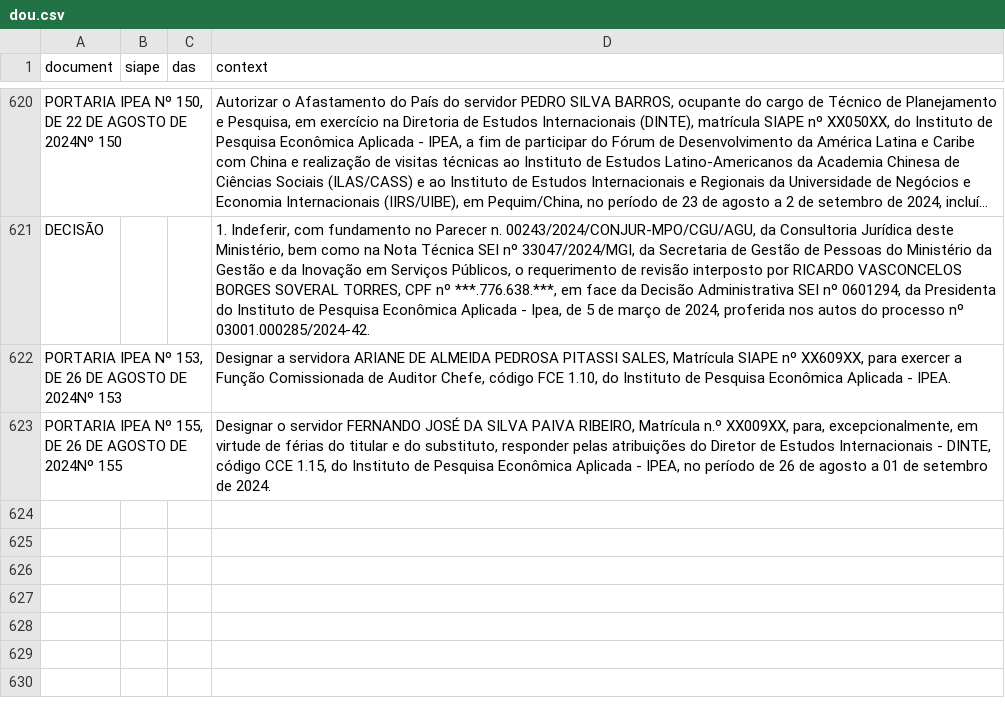
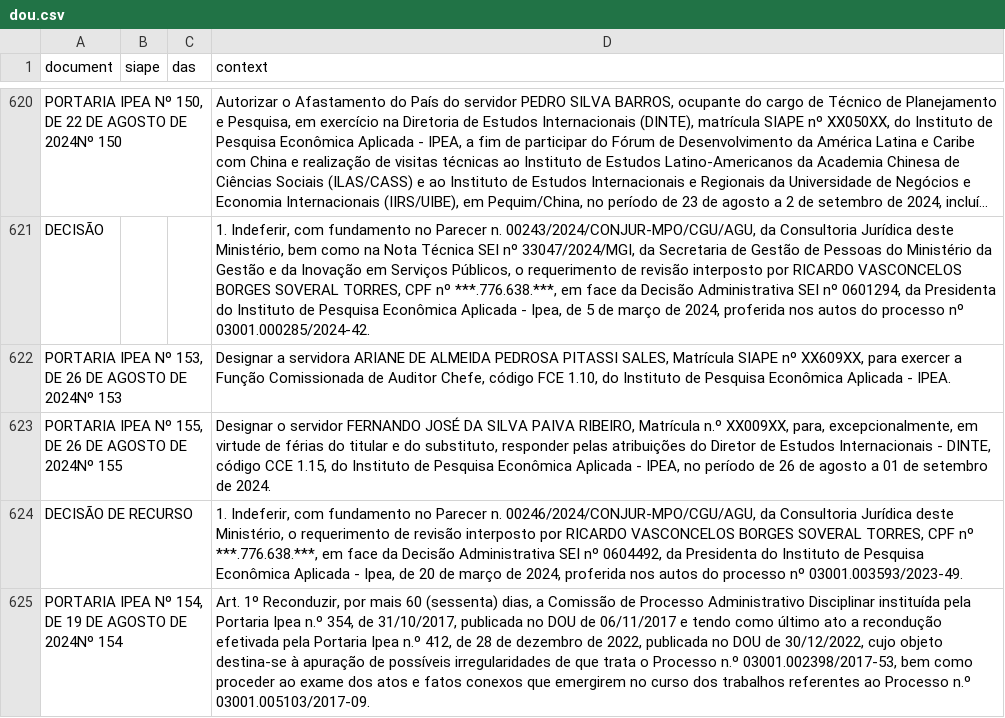
Before and after one commit to BAFurtado/ipea_dou_bot, a CSV file: data/dou.csv, drawn as a sheet; only a part is shown, gaps mark what is left out; long unchanged cells end in …; the diff names each change by its address in the sheet, - before the commit and + after, or states it on an @@ line.

```diff
--- a/data/dou.csv
+++ b/data/dou.csv
+row 624: DECISÃO DE RECURSO |  |  | 1. Indeferir, com fundamento no Parecer n. 00246/2024/CONJUR-MPO/CGU/AGU, da Consultoria Jurídica deste Ministério, o requerimento de revisão interposto por RICARDO VASCONCELOS BORGES SOVERAL TORRES, CPF nº ***.776.638.***, em face da Decisão Administrativa SEI nº 0604492, da Presidenta do Instituto de Pesquisa Econômica Aplicada - Ipea, de 20 de março de 2024, proferida nos autos do processo nº 03001.003593/2023-49.
+row 625: PORTARIA IPEA Nº 154, DE 19 DE AGOSTO DE 2024Nº 154 |  |  | Art. 1º Reconduzir, por mais 60 (sessenta) dias, a Comissão de Processo Administrativo Disciplinar instituída pela Portaria Ipea n.º 354, de 31/10/2017, publicada no DOU de 06/11/2017 e tendo como último ato a recondução efetivada pela Portaria Ipea n.º 412, de 28 de dezembro de 2022, publicada no DOU de 30/12/2022, cujo objeto destina-se à apuração de possíveis irregularidades de que trata o Processo n.º 03001.002398/2017-53, bem como proceder ao exame dos atos e fatos conexos que emergirem no curso dos trabalhos referentes ao Processo n.º 03001.005103/2017-09.
```
Also changed, not shown: 1 other file.
